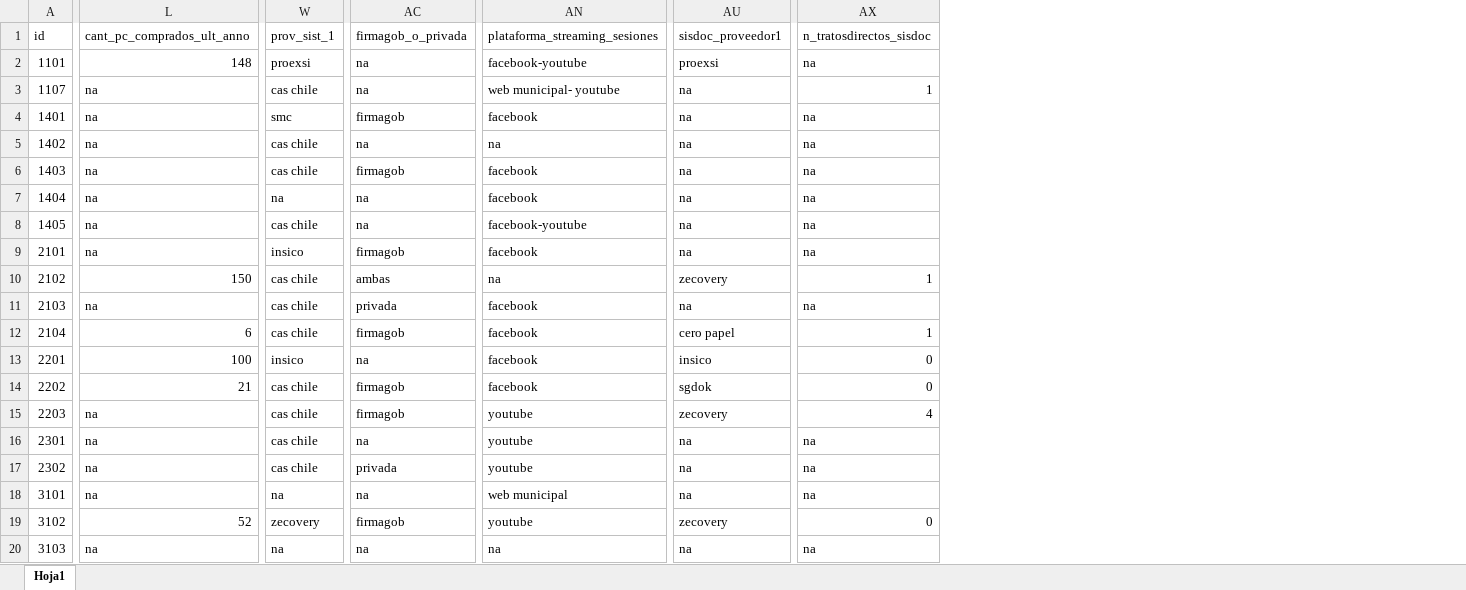
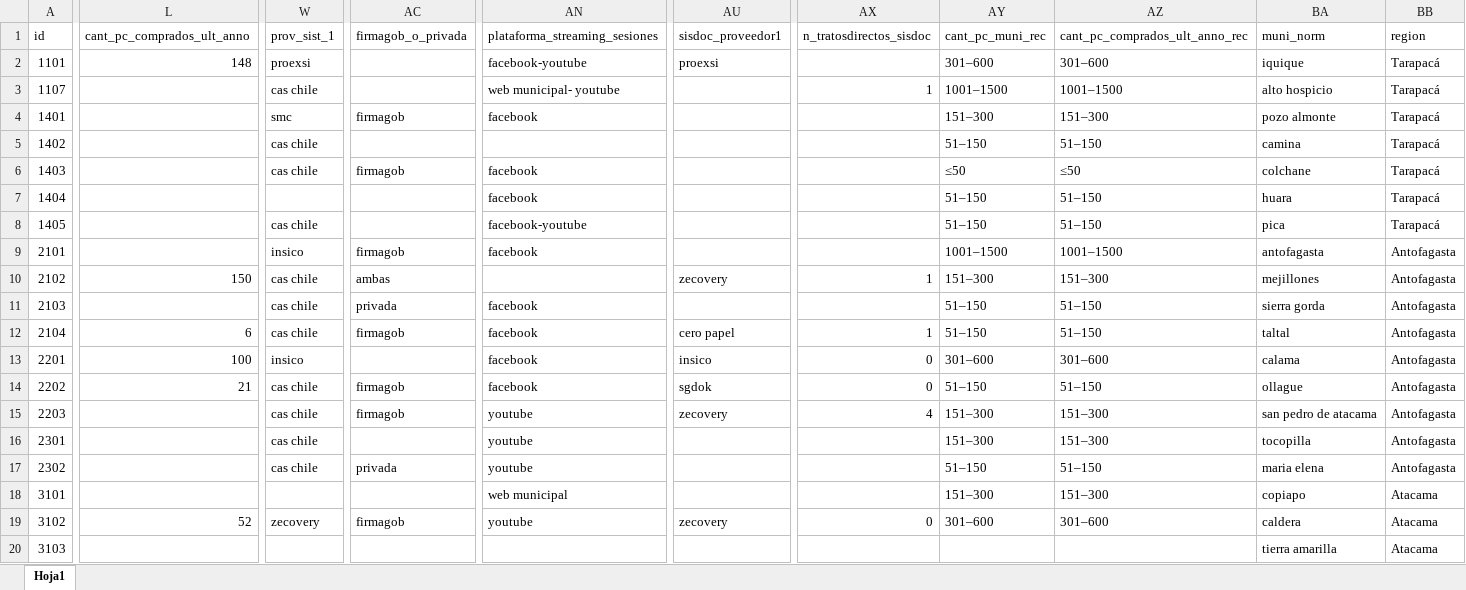
Before and after one commit to tomasleale/data, an Excel workbook: sinim_2024_limpia.xlsx, sheet Hoja1, drawn as a sheet; only a part is shown, gaps mark what is left out; values as stored, in another font and other column widths than the file's, no cell formats; removed rows and columns are numbered as before the commit, all else as after; rows hold the shown columns only; the diff covers the shown part only; the diff names each change by its address in the sheet, - before the commit and + after, or states it on an @@ line.

Commit message:
Update sinim_2024_limpia.xlsx

```diff
--- a/sinim_2024_limpia.xlsx (sheet Hoja1)
+++ b/sinim_2024_limpia.xlsx (sheet Hoja1)
+column AY (cant_pc_muni_rec), rows 2-19: 301–600 | 1001–1500 | 151–300 | 51–150 | ≤50 | 51–150 | 51–150 | 1001–1500 | 151–300 | 51–150 | 51–150 | 301–600 | 51–150 | 151–300 | 151–300 | 51–150 | 151–300 | 301–600
+column AZ (cant_pc_comprados_ult_anno_rec), rows 2-19: 301–600 | 1001–1500 | 151–300 | 51–150 | ≤50 | 51–150 | 51–150 | 1001–1500 | 151–300 | 51–150 | 51–150 | 301–600 | 51–150 | 151–300 | 151–300 | 51–150 | 151–300 | 301–600
+column BA (muni_norm), rows 2-19: iquique | alto hospicio | pozo almonte | camina | colchane | huara | pica | antofagasta | mejillones | sierra gorda | taltal | calama | ollague | san pedro de atacama | tocopilla | maria elena | copiapo | caldera
+column BB (region), rows 2-19: Tarapacá | Tarapacá | Tarapacá | Tarapacá | Tarapacá | Tarapacá | Tarapacá | Antofagasta | Antofagasta | Antofagasta | Antofagasta | Antofagasta | Antofagasta | Antofagasta | Antofagasta | Antofagasta | Atacama | Atacama
-AC2:AC3 (firmagob_o_privada): na
+AC2:AC3 (firmagob_o_privada): (empty)
-AX2 (n_tratosdirectos_sisdoc): na
+AX2 (n_tratosdirectos_sisdoc): (empty)
-L3:L9 (cant_pc_comprados_ult_anno): na
+L3:L9 (cant_pc_comprados_ult_anno): (empty)
-AU3:AU9 (sisdoc_proveedor1): na
+AU3:AU9 (sisdoc_proveedor1): (empty)
-AX4:AX9 (n_tratosdirectos_sisdoc): na
+AX4:AX9 (n_tratosdirectos_sisdoc): (empty)
-AC5 (firmagob_o_privada): na
+AC5 (firmagob_o_privada): (empty)
-AN5 (plataforma_streaming_sesiones): na
+AN5 (plataforma_streaming_sesiones): (empty)
-W7 (prov_sist_1): na
+W7 (prov_sist_1): (empty)
-AC7:AC8 (firmagob_o_privada): na
+AC7:AC8 (firmagob_o_privada): (empty)
-AN10 (plataforma_streaming_sesiones): na
+AN10 (plataforma_streaming_sesiones): (empty)
-L11 (cant_pc_comprados_ult_anno): na
+L11 (cant_pc_comprados_ult_anno): (empty)
-AU11 (sisdoc_proveedor1): na
+AU11 (sisdoc_proveedor1): (empty)
-AX11 (n_tratosdirectos_sisdoc): na
+AX11 (n_tratosdirectos_sisdoc): (empty)
-AC13 (firmagob_o_privada): na
+AC13 (firmagob_o_privada): (empty)
-L15:L18 (cant_pc_comprados_ult_anno): na
+L15:L18 (cant_pc_comprados_ult_anno): (empty)
-AC16 (firmagob_o_privada): na
+AC16 (firmagob_o_privada): (empty)
-AU16:AU18 (sisdoc_proveedor1): na
+AU16:AU18 (sisdoc_proveedor1): (empty)
-AX16:AX18 (n_tratosdirectos_sisdoc): na
+AX16:AX18 (n_tratosdirectos_sisdoc): (empty)
-W18 (prov_sist_1): na
+W18 (prov_sist_1): (empty)
-AC18 (firmagob_o_privada): na
+AC18 (firmagob_o_privada): (empty)
-row 20: 3103 | na | na | na | na | na | na
+row 20: 3103 |  |  |  |  |  |  |  |  | tierra amarilla | Atacama
```
Also changed, not shown: 6 added rows, 6 removed rows and 986 edited cells elsewhere in this sheet, cell formats.
